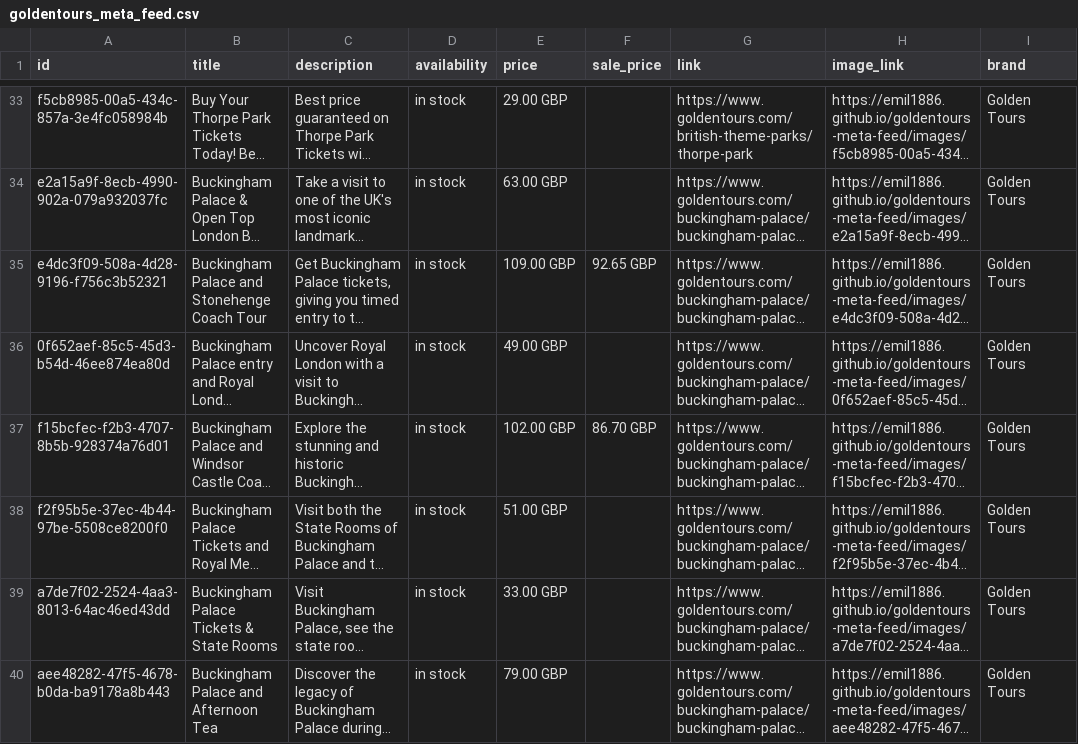
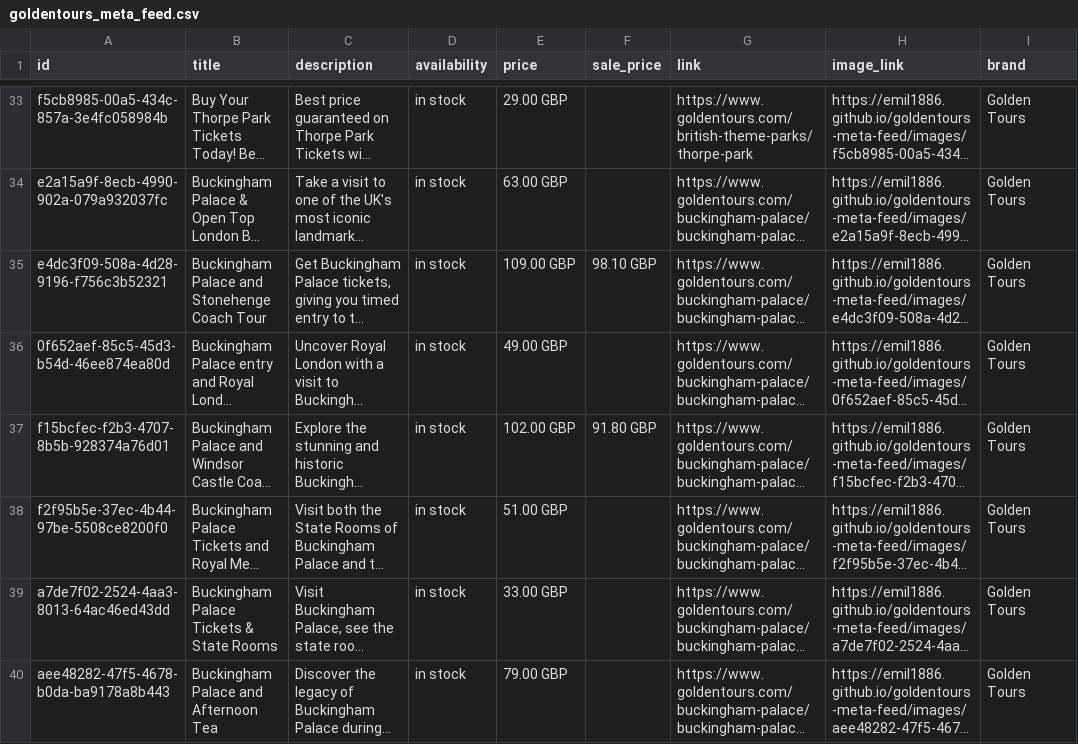
Before and after one commit to emil1886/goldentours-meta-feed, a CSV file: docs/goldentours_meta_feed.csv, drawn as a sheet; only a part is shown, gaps mark what is left out; long unchanged cells end in …; the diff covers the shown part only; the diff names each change by its address in the sheet, - before the commit and + after, or states it on an @@ line.

```diff
--- a/docs/goldentours_meta_feed.csv
+++ b/docs/goldentours_meta_feed.csv
-F35 (sale_price): 92.65 GBP
+F35 (sale_price): 98.10 GBP
-F37 (sale_price): 86.70 GBP
+F37 (sale_price): 91.80 GBP
```
Also changed, not shown: 14 edited cells elsewhere in this file, 1 other file.
